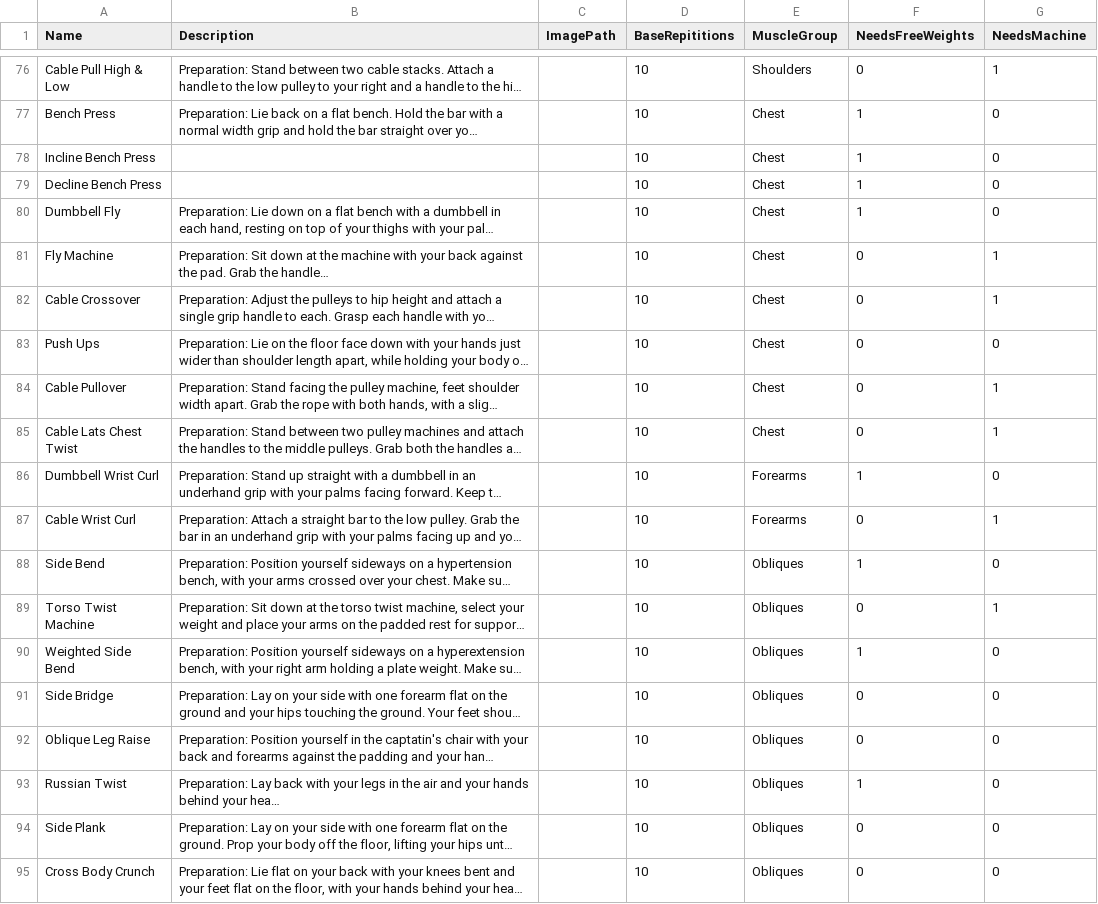
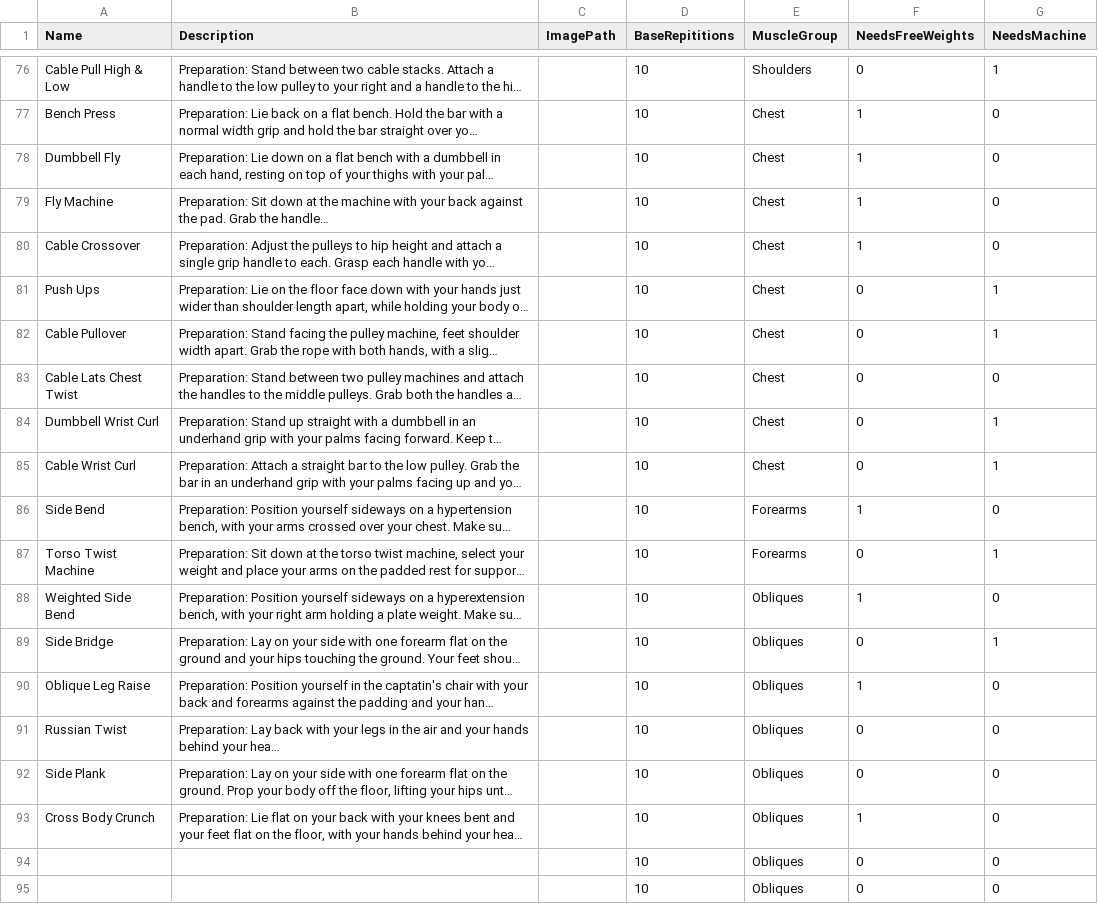
Before and after one commit to BlindGarret/CSC470-WorkoutPlanner, a CSV file: Docs/list_of_exercises.csv, drawn as a sheet; only a part is shown, gaps mark what is left out; long unchanged cells end in …; removed rows and columns are numbered as before the commit, all else as after; the diff names each change by its address in the sheet, - before the commit and + after, or states it on an @@ line.

Commit message:
Updated exercises by daniel

```diff
--- a/Docs/list_of_exercises.csv
+++ b/Docs/list_of_exercises.csv
-row 78: Incline Bench Press |  |  | 10 | Chest | 1 | 0
-row 79: Decline Bench Press |  |  | 10 | Chest | 1 | 0
-F79:F80 (NeedsFreeWeights): 0
+F79:F80 (NeedsFreeWeights): 1
-G79:G80 (NeedsMachine): 1
+G79:G80 (NeedsMachine): 0
-G81 (NeedsMachine): 0
+G81 (NeedsMachine): 1
-G83 (NeedsMachine): 1
+G83 (NeedsMachine): 0
-E84:E85 (MuscleGroup): Forearms
+E84:E85 (MuscleGroup): Chest
-F84 (NeedsFreeWeights): 1
+F84 (NeedsFreeWeights): 0
-G84 (NeedsMachine): 0
+G84 (NeedsMachine): 1
-E86:E87 (MuscleGroup): Obliques
+E86:E87 (MuscleGroup): Forearms
-G89 (NeedsMachine): 0
+G89 (NeedsMachine): 1
-F90 (NeedsFreeWeights): 0
+F90 (NeedsFreeWeights): 1
-F91 (NeedsFreeWeights): 1
+F91 (NeedsFreeWeights): 0
-F93 (NeedsFreeWeights): 0
+F93 (NeedsFreeWeights): 1
+row 94:  |  |  | 10 | Obliques | 0 | 0
+row 95:  |  |  | 10 | Obliques | 0 | 0
```
